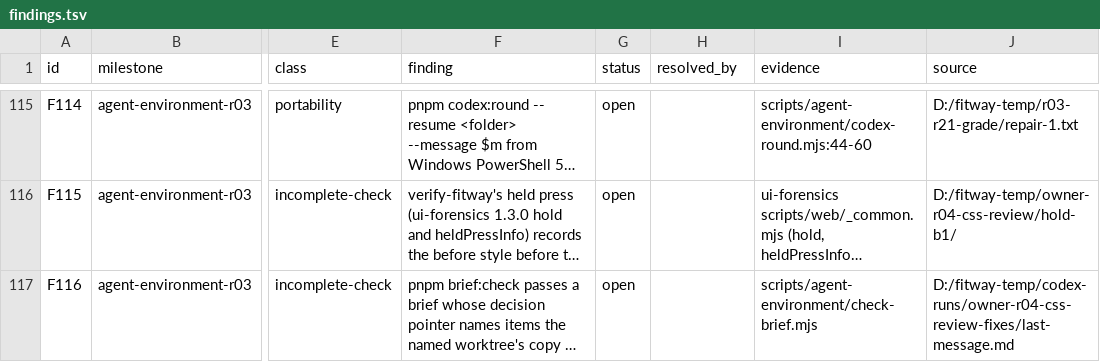
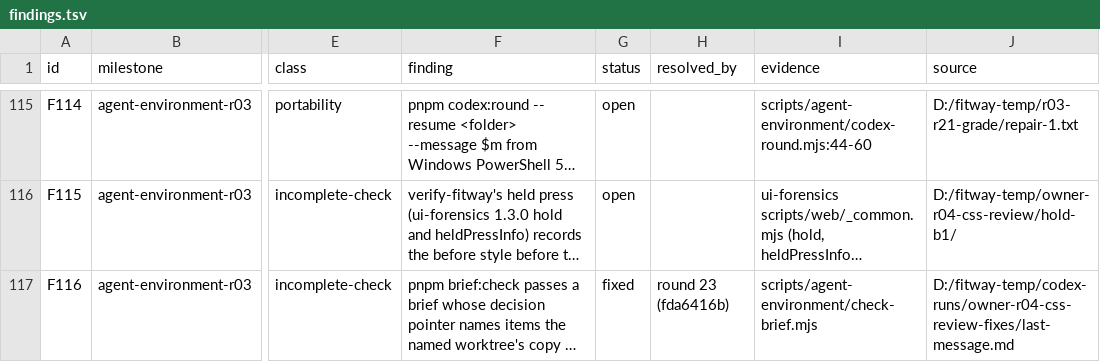
Before and after one commit to zsnqi/fitway, a TSV file: docs/phase-records/handoffs/agent-environment/findings.tsv, drawn as a sheet; only a part is shown, gaps mark what is left out; long unchanged cells end in …; the diff names each change by its address in the sheet, - before the commit and + after, or states it on an @@ line.

```diff
--- a/docs/phase-records/handoffs/agent-environment/findings.tsv
+++ b/docs/phase-records/handoffs/agent-environment/findings.tsv
-G117 (status): open
+G117 (status): fixed
-H117 (resolved_by): (empty)
+H117 (resolved_by): round 23 (fda6416b)
```
Also changed, not shown: docs/phase-records/handoffs/agent-environment/rounds.tsv, 1 other file.
